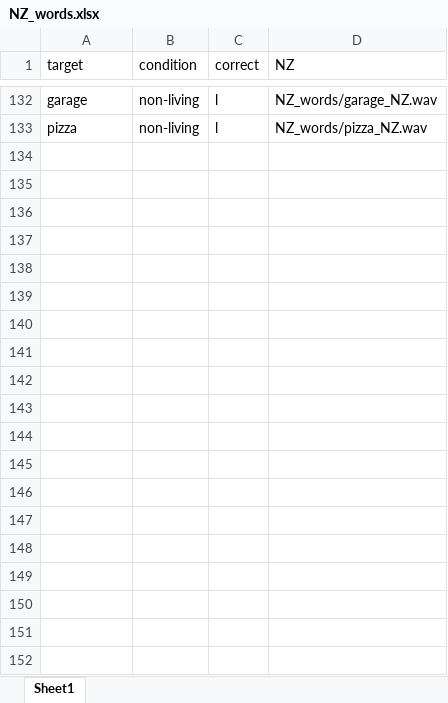
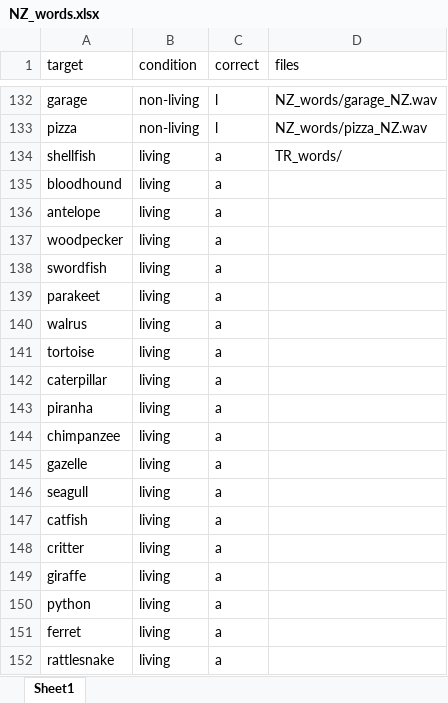
Before and after one commit to ajnafkertesz/Accents, an Excel workbook: NZ_words.xlsx, sheet Sheet1, drawn as a sheet; only a part is shown, gaps mark what is left out; values as stored, in another font and other column widths than the file's, no borders; the diff covers the shown part only; the diff names each change by its address in the sheet, - before the commit and + after, or states it on an @@ line.

```diff
--- a/NZ_words.xlsx (sheet Sheet1)
+++ b/NZ_words.xlsx (sheet Sheet1)
-D1: NZ
+D1: files
+row 134: shellfish | living | a | TR_words/
+row 135: bloodhound | living | a
+row 136: antelope | living | a
+row 137: woodpecker | living | a
+row 138: swordfish | living | a
+row 139: parakeet | living | a
+row 140: walrus | living | a
+row 141: tortoise | living | a
+row 142: caterpillar | living | a
+row 143: piranha | living | a
+row 144: chimpanzee | living | a
+row 145: gazelle | living | a
+row 146: seagull | living | a
+row 147: catfish | living | a
+row 148: critter | living | a
+row 149: giraffe | living | a
+row 150: python | living | a
+row 151: ferret | living | a
+row 152: rattlesnake | living | a
```
Also changed, not shown: 245 added rows elsewhere in this sheet, formulas that keep their value, 2 other files.
